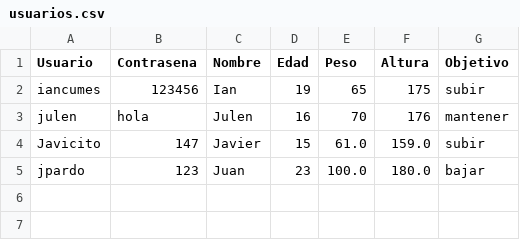
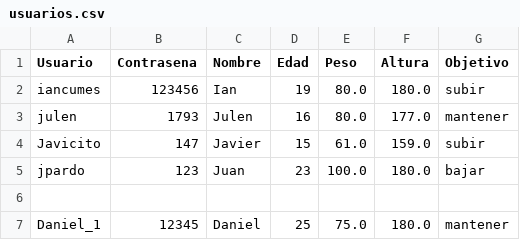
Before and after one commit to iancumes/Proyecto-Nutricion, a CSV file: usuarios.csv, drawn as a sheet.

```diff
--- a/usuarios.csv
+++ b/usuarios.csv
@@ -1,5 +1,7 @@
 Usuario,Contrasena,Nombre,Edad,Peso,Altura,Objetivo
-iancumes,123456,Ian,19,65,175,subir
-julen,hola,Julen,16,70,176,mantener
+iancumes,123456,Ian,19,80.0,180.0,subir
+julen,1793,Julen,16,80.0,177.0,mantener
 "Javicito","147","Javier","15","61.0","159.0","subir"
 "jpardo","123","Juan","23","100.0","180.0","bajar"
+
+"Daniel_1","12345","Daniel","25","75.0","180.0","mantener"
```
Also changed, not shown: Rutinas.csv, 14 other files.
